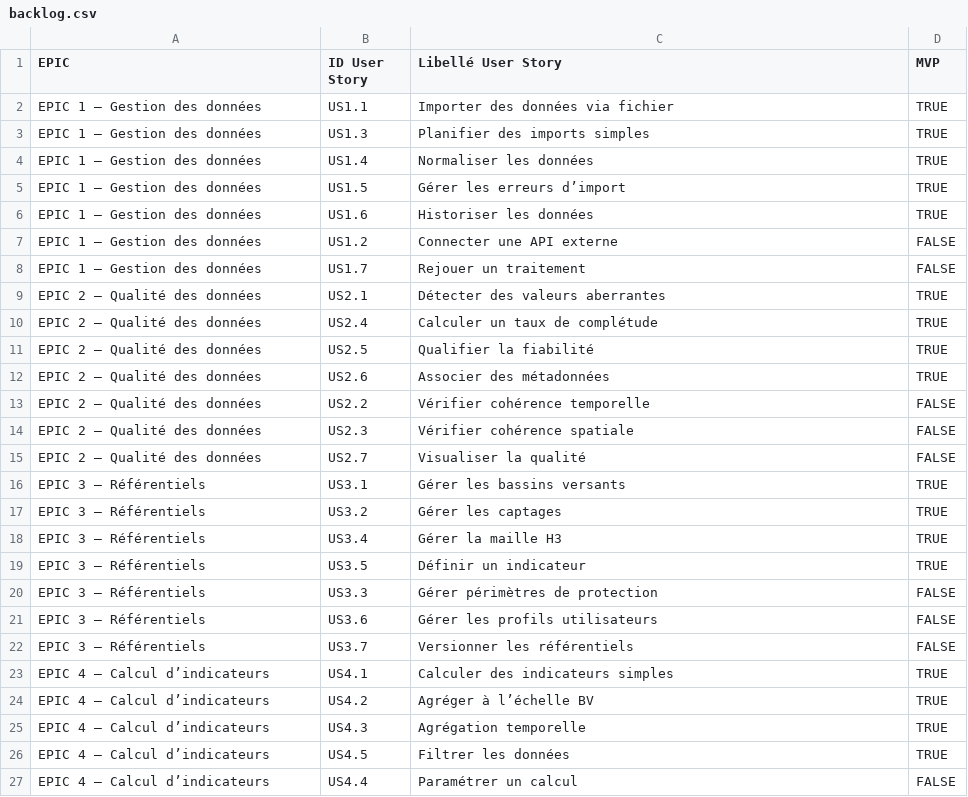
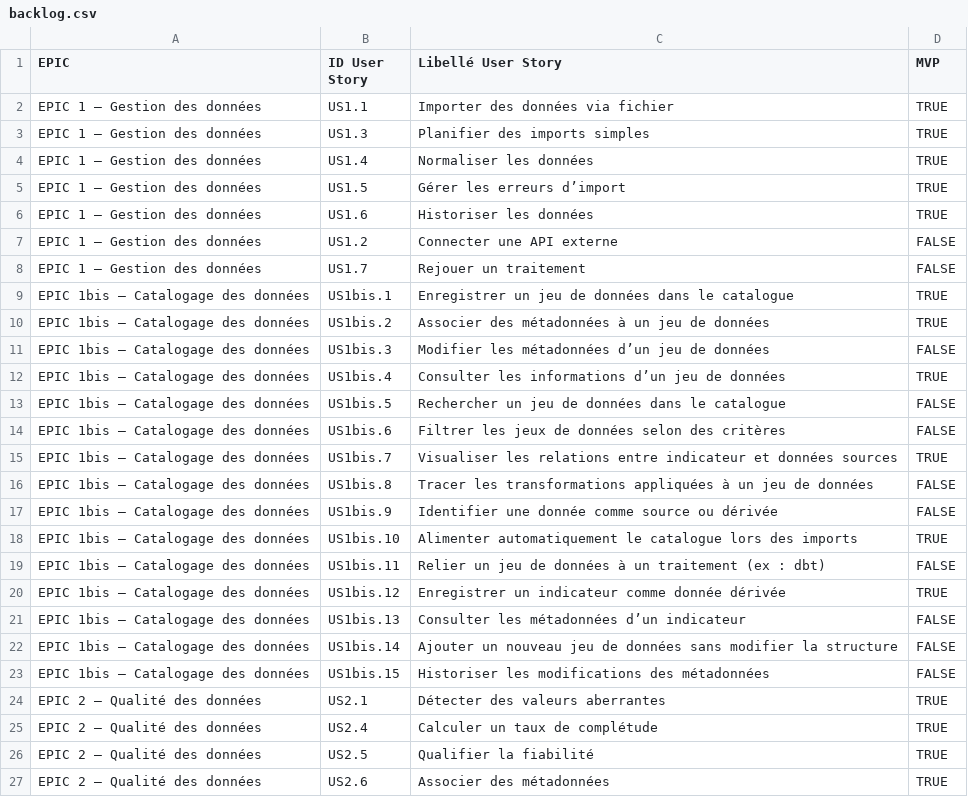
Before and after one commit to yougis/hydroscope-notes-cadrage, a CSV file: cahier des charges/backlog.csv, drawn as a sheet; only a part is shown; the shorter side is filled out with more unchanged rows.

```diff
--- a/cahier des charges/backlog.csv
+++ b/cahier des charges/backlog.csv
@@ -8,2 +8,17 @@ EPIC 1 – Gestion des données;US1.2;Connecter une API externe;FALSE
 EPIC 1 – Gestion des données;US1.7;Rejouer un traitement;FALSE
+EPIC 1bis – Catalogage des données;US1bis.1;Enregistrer un jeu de données dans le catalogue;TRUE
+EPIC 1bis – Catalogage des données;US1bis.2;Associer des métadonnées à un jeu de données;TRUE
+EPIC 1bis – Catalogage des données;US1bis.3;Modifier les métadonnées d’un jeu de données;FALSE
+EPIC 1bis – Catalogage des données;US1bis.4;Consulter les informations d’un jeu de données;TRUE
+EPIC 1bis – Catalogage des données;US1bis.5;Rechercher un jeu de données dans le catalogue;FALSE
+EPIC 1bis – Catalogage des données;US1bis.6;Filtrer les jeux de données selon des critères;FALSE
+EPIC 1bis – Catalogage des données;US1bis.7;Visualiser les relations entre indicateur et données sources;TRUE
+EPIC 1bis – Catalogage des données;US1bis.8;Tracer les transformations appliquées à un jeu de données;FALSE
+EPIC 1bis – Catalogage des données;US1bis.9;Identifier une donnée comme source ou dérivée;FALSE
+EPIC 1bis – Catalogage des données;US1bis.10;Alimenter automatiquement le catalogue lors des imports;TRUE
+EPIC 1bis – Catalogage des données;US1bis.11;Relier un jeu de données à un traitement (ex : dbt);FALSE
+EPIC 1bis – Catalogage des données;US1bis.12;Enregistrer un indicateur comme donnée dérivée;TRUE
+EPIC 1bis – Catalogage des données;US1bis.13;Consulter les métadonnées d’un indicateur;FALSE
+EPIC 1bis – Catalogage des données;US1bis.14;Ajouter un nouveau jeu de données sans modifier la structure;FALSE
+EPIC 1bis – Catalogage des données;US1bis.15;Historiser les modifications des métadonnées;FALSE
 EPIC 2 – Qualité des données;US2.1;Détecter des valeurs aberrantes;TRUE
```
Also changed, not shown: 18 other files.
